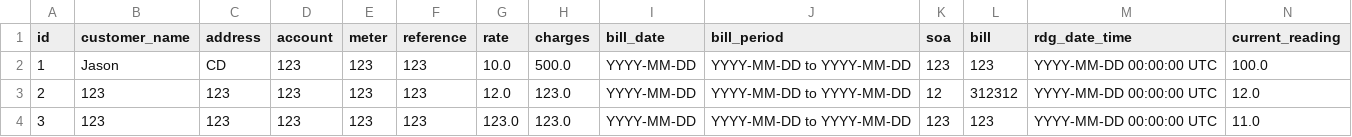
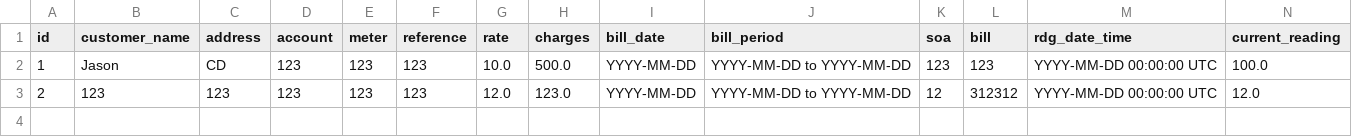
Before and after one commit to NathanJargon/ProjectAGUI, a CSV file: AGUI/_internal/csv/CSV.csv, drawn as a sheet; only a part is shown; rows hold the shown columns only; the diff names each change by its address in the sheet, - before the commit and + after, or states it on an @@ line.

```diff
--- a/AGUI/_internal/csv/CSV.csv
+++ b/AGUI/_internal/csv/CSV.csv
-row 4: 3 | 123 | 123 | 123 | 123 | 123 | 123.0 | 123.0 | YYYY-MM-DD | YYYY-MM-DD to YYYY-MM-DD | 123 | 123 | YYYY-MM-DD 00:00:00 UTC | 11.0
```
Also changed, not shown: 13 other files.
